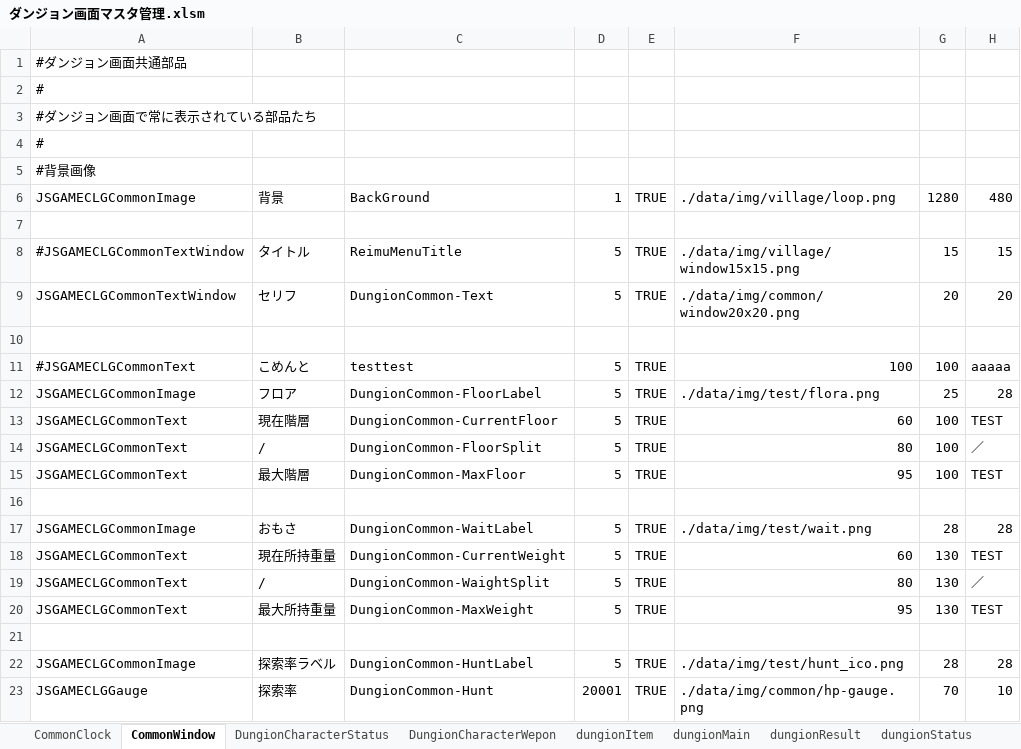
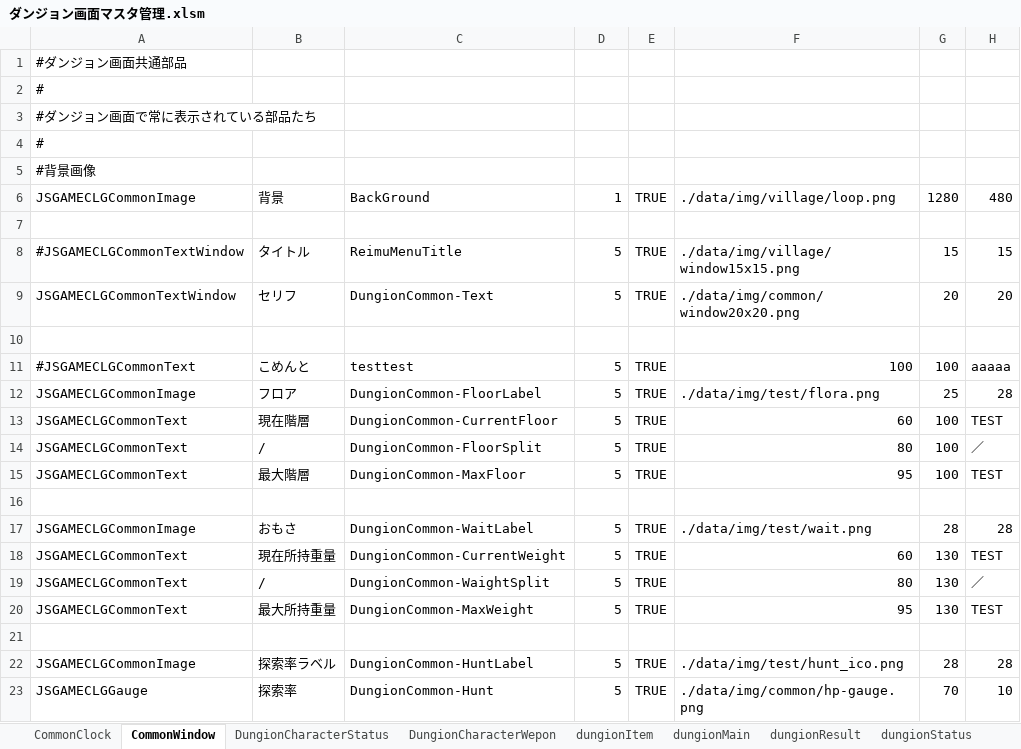
Before and after one commit to javel555/JSTOHO, an Excel workbook: master/disp/dungion/ダンジョン画面マスタ管理.xlsm, sheet CommonWindow, drawn as a sheet; only a part is shown; values as stored, in another font and other column widths than the file's, no borders; the diff names each change by its address in the sheet, - before the commit and + after, or states it on an @@ line.

```diff
--- a/master/disp/dungion/ダンジョン画面マスタ管理.xlsm (sheet CommonWindow)
+++ b/master/disp/dungion/ダンジョン画面マスタ管理.xlsm (sheet CommonWindow)
-D23: 20001
+D23: 5
```
Also changed, not shown: master/dung/Common/各種発生率管理.xlsm, 54 other files.
